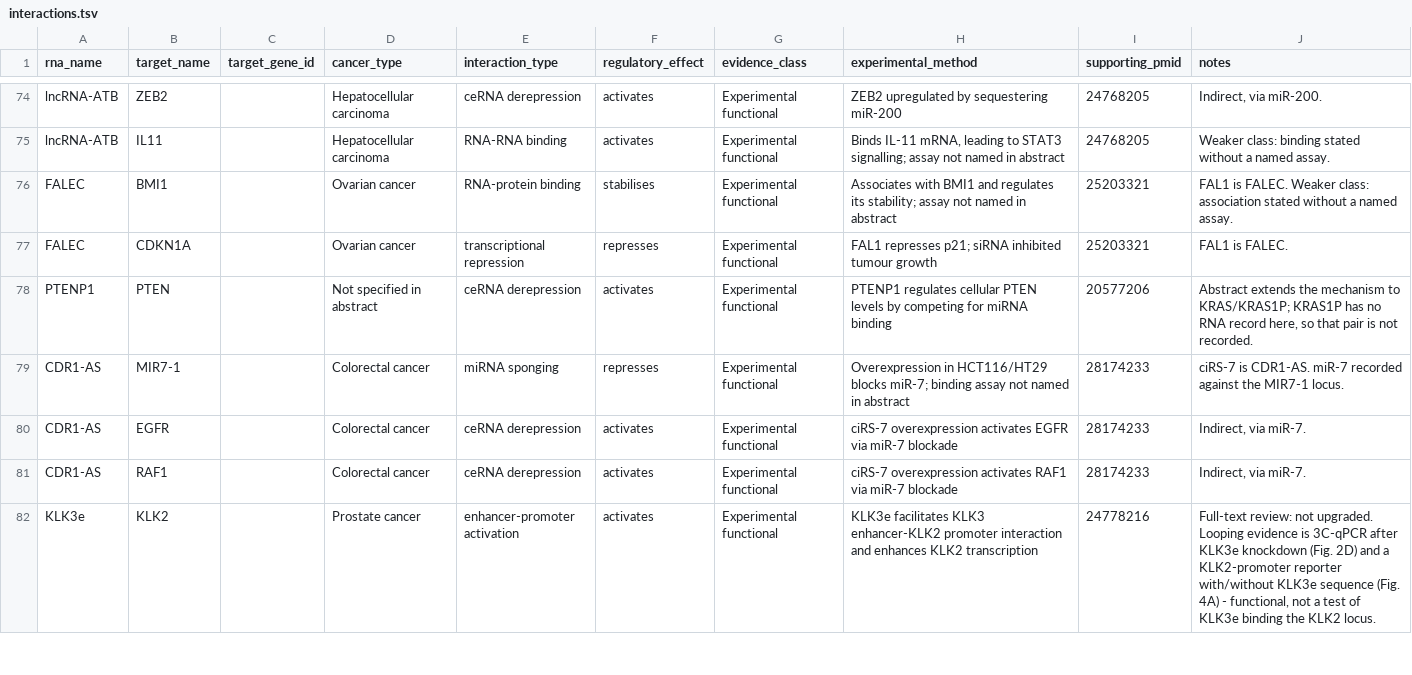
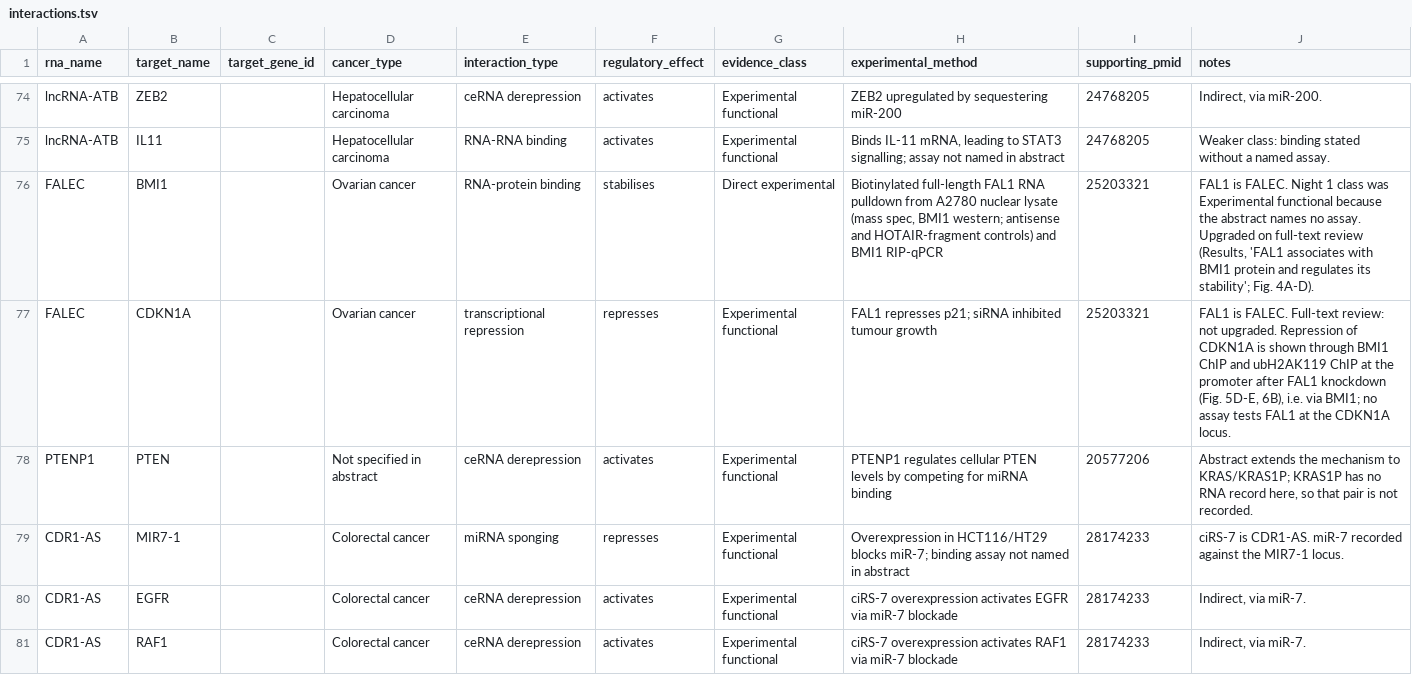
Before and after one commit to potenty/cancer-regulatory-rna-atlas, a TSV file: curation/interactions.tsv, drawn as a sheet; only a part is shown, gaps mark what is left out; the shorter side is filled out with more unchanged rows.

```diff
--- a/curation/interactions.tsv
+++ b/curation/interactions.tsv
@@ -75,4 +75,4 @@ lncRNA-ATB	ZEB2		Hepatocellular carcinoma	ceRNA derepression	activates	Experimen
 lncRNA-ATB	IL11		Hepatocellular carcinoma	RNA-RNA binding	activates	Experimental functional	Binds IL-11 mRNA, leading to STAT3 signalling; assay not named in abstract	24768205	Weaker class: binding stated without a named assay.
-FALEC	BMI1		Ovarian cancer	RNA-protein binding	stabilises	Experimental functional	Associates with BMI1 and regulates its stability; assay not named in abstract	25203321	FAL1 is FALEC. Weaker class: association stated without a named assay.
-FALEC	CDKN1A		Ovarian cancer	transcriptional repression	represses	Experimental functional	FAL1 represses p21; siRNA inhibited tumour growth	25203321	FAL1 is FALEC.
+FALEC	BMI1		Ovarian cancer	RNA-protein binding	stabilises	Direct experimental	Biotinylated full-length FAL1 RNA pulldown from A2780 nuclear lysate (mass spec, BMI1 western; antisense and HOTAIR-fragment controls) and BMI1 RIP-qPCR	25203321	FAL1 is FALEC. Night 1 class was Experimental functional because the abstract names no assay. Upgraded on full-text review (Results, 'FAL1 associates with BMI1 protein and regulates its stability'; Fig. 4A-D).
+FALEC	CDKN1A		Ovarian cancer	transcriptional repression	represses	Experimental functional	FAL1 represses p21; siRNA inhibited tumour growth	25203321	FAL1 is FALEC. Full-text review: not upgraded. Repression of CDKN1A is shown through BMI1 ChIP and ubH2AK119 ChIP at the promoter after FAL1 knockdown (Fig. 5D-E, 6B), i.e. via BMI1; no assay tests FAL1 at the CDKN1A locus.
 PTENP1	PTEN		Not specified in abstract	ceRNA derepression	activates	Experimental functional	PTENP1 regulates cellular PTEN levels by competing for miRNA binding	20577206	Abstract extends the mechanism to KRAS/KRAS1P; KRAS1P has no RNA record here, so that pair is not recorded.
```
Also changed, not shown: database/interactions.csv, quality_control/fulltext_access.csv.
